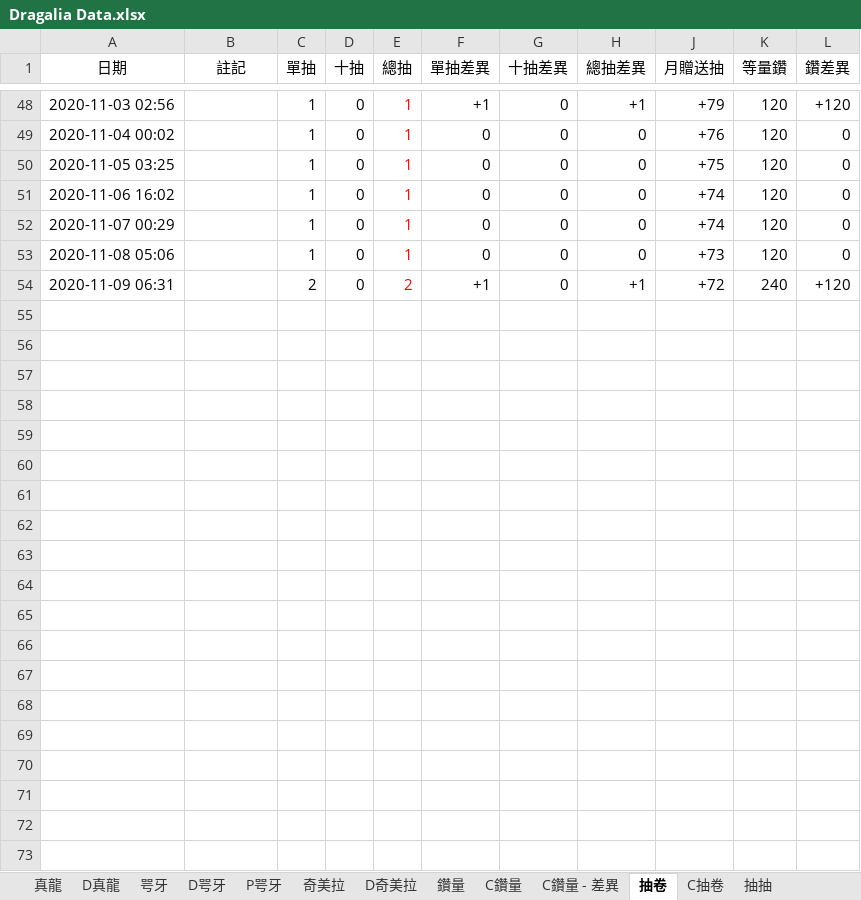
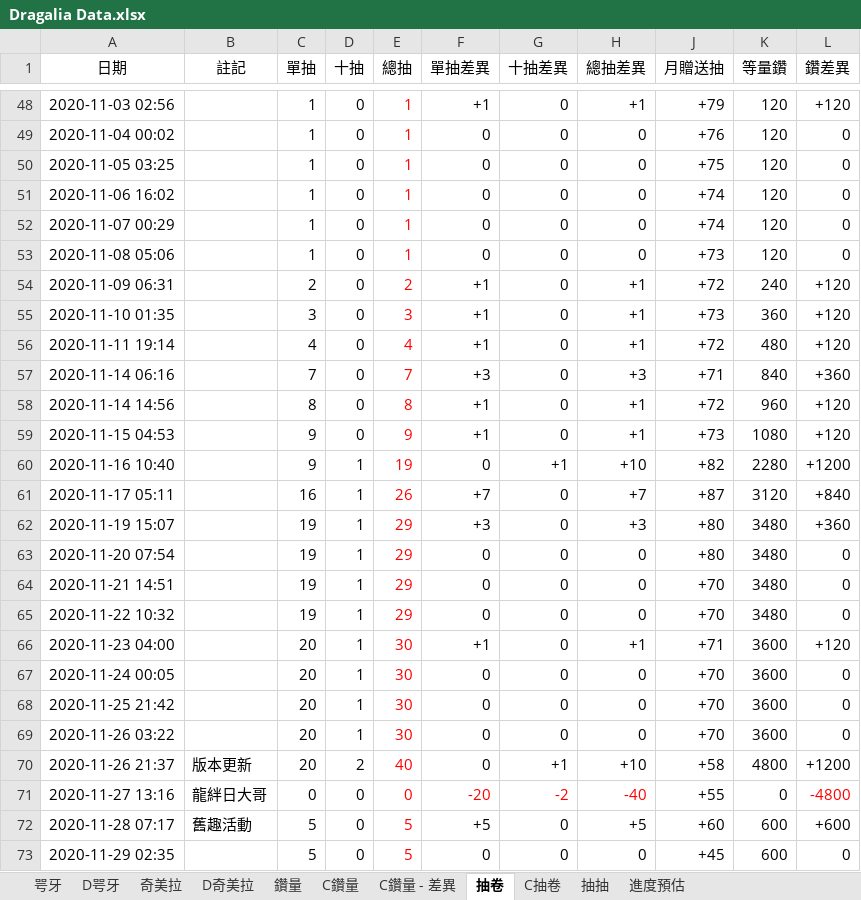
Before and after one commit to RaenonX-DL/dragalia-data-track, an Excel workbook: Dragalia Data.xlsx, sheet 抽卷, drawn as a sheet; only a part is shown, gaps mark what is left out; values as stored, in another font and other column widths than the file's, no borders; the diff names each change by its address in the sheet, - before the commit and + after, or states it on an @@ line.

```diff
--- a/Dragalia Data.xlsx (sheet 抽卷)
+++ b/Dragalia Data.xlsx (sheet 抽卷)
-sheet tab: P咢牙
+sheet tab: 進度預估
@@ sheet tab hidden: 真龍 @@
@@ sheet tab hidden: D真龍 @@
@@ sheet tab order changed: 咢牙 | D咢牙 | 奇美拉 | D奇美拉 | 鑽量 | C鑽量 | C鑽量 - 差異 | 抽卷 | C抽卷 | 抽抽 | 進度預估 @@
+row 55: 2020-11-10 01:35 |  | 3 | 0 | 3 | +1 | 0 | +1 | +73 | 360 | +120
+row 56: 2020-11-11 19:14 |  | 4 | 0 | 4 | +1 | 0 | +1 | +72 | 480 | +120
+row 57: 2020-11-14 06:16 |  | 7 | 0 | 7 | +3 | 0 | +3 | +71 | 840 | +360
+row 58: 2020-11-14 14:56 |  | 8 | 0 | 8 | +1 | 0 | +1 | +72 | 960 | +120
+row 59: 2020-11-15 04:53 |  | 9 | 0 | 9 | +1 | 0 | +1 | +73 | 1080 | +120
+row 60: 2020-11-16 10:40 |  | 9 | 1 | 19 | 0 | +1 | +10 | +82 | 2280 | +1200
+row 61: 2020-11-17 05:11 |  | 16 | 1 | 26 | +7 | 0 | +7 | +87 | 3120 | +840
+row 62: 2020-11-19 15:07 |  | 19 | 1 | 29 | +3 | 0 | +3 | +80 | 3480 | +360
+row 63: 2020-11-20 07:54 |  | 19 | 1 | 29 | 0 | 0 | 0 | +80 | 3480 | 0
+row 64: 2020-11-21 14:51 |  | 19 | 1 | 29 | 0 | 0 | 0 | +70 | 3480 | 0
+row 65: 2020-11-22 10:32 |  | 19 | 1 | 29 | 0 | 0 | 0 | +70 | 3480 | 0
+row 66: 2020-11-23 04:00 |  | 20 | 1 | 30 | +1 | 0 | +1 | +71 | 3600 | +120
+row 67: 2020-11-24 00:05 |  | 20 | 1 | 30 | 0 | 0 | 0 | +70 | 3600 | 0
+row 68: 2020-11-25 21:42 |  | 20 | 1 | 30 | 0 | 0 | 0 | +70 | 3600 | 0
+row 69: 2020-11-26 03:22 |  | 20 | 1 | 30 | 0 | 0 | 0 | +70 | 3600 | 0
+row 70: 2020-11-26 21:37 | 版本更新 | 20 | 2 | 40 | 0 | +1 | +10 | +58 | 4800 | +1200
+row 71: 2020-11-27 13:16 | 龍絆日大哥 | 0 | 0 | 0 | -20 | -2 | -40 | +55 | 0 | -4800
+row 72: 2020-11-28 07:17 | 舊趣活動 | 5 | 0 | 5 | +5 | 0 | +5 | +60 | 600 | +600
+row 73: 2020-11-29 02:35 |  | 5 | 0 | 5 | 0 | 0 | 0 | +45 | 600 | 0
```
Also changed, not shown: sheet 咢牙, sheet D咢牙, sheet 鑽量, sheet 進度預估, sheet 抽抽, formulas that keep their value, hidden cells, charts or pictures, Brainstorm.xlsx, 3 other files.
